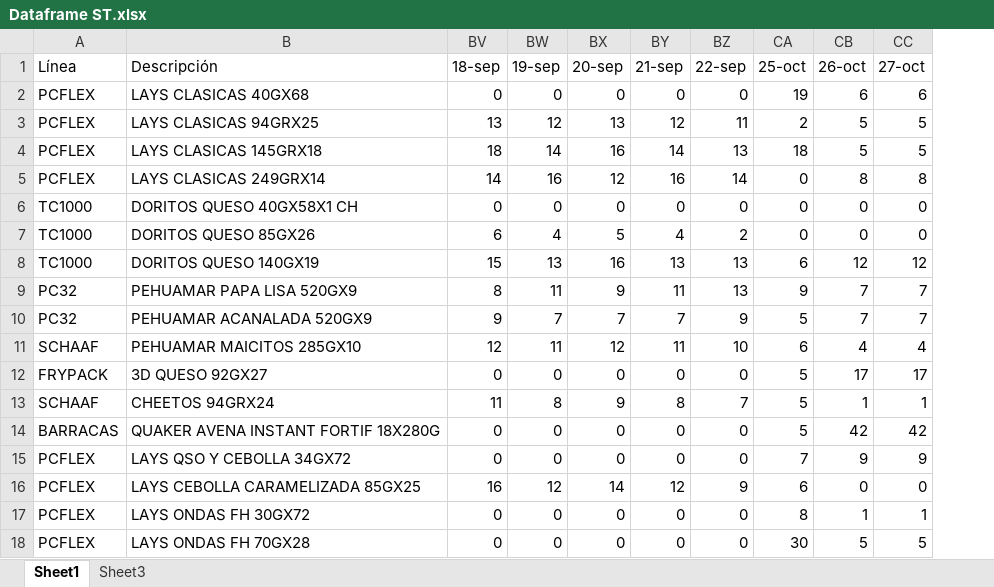
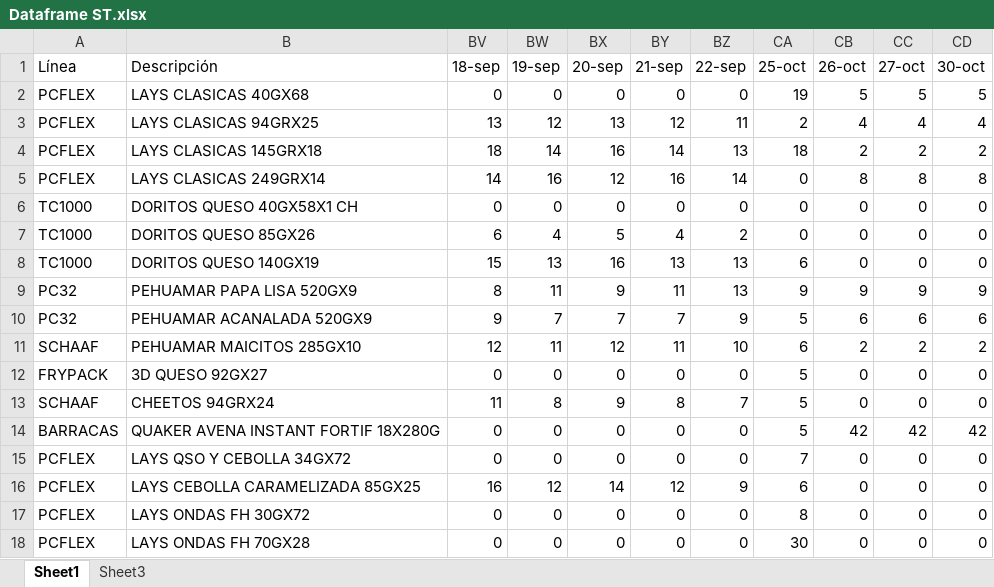
Before and after one commit to Catalinam24/presentaci-n, an Excel workbook: Dataframe ST.xlsx, sheet Sheet1, drawn as a sheet; values as stored, in another font and other column widths than the file's, no borders; the diff names each change by its address in the sheet, - before the commit and + after, or states it on an @@ line.

```diff
--- a/Dataframe ST.xlsx (sheet Sheet1)
+++ b/Dataframe ST.xlsx (sheet Sheet1)
+column CD (30-oct), rows 2-18: 5 | 4 | 2 | 8 | 0 | 0 | 0 | 9 | 6 | 2 | 0 | 0 | 42 | 0 | 0 | 0 | 0
-CB2 (26-oct): 6
+CB2 (26-oct): 5
-CC2 (27-oct): 6
+CC2 (27-oct): 5
-CB3 (26-oct): 5
+CB3 (26-oct): 4
-CC3 (27-oct): 5
+CC3 (27-oct): 4
-CB4 (26-oct): 5
+CB4 (26-oct): 2
-CC4 (27-oct): 5
+CC4 (27-oct): 2
-CB8 (26-oct): 12
+CB8 (26-oct): 0
-CC8 (27-oct): 12
+CC8 (27-oct): 0
-CB9 (26-oct): 7
+CB9 (26-oct): 9
-CC9 (27-oct): 7
+CC9 (27-oct): 9
-CB10 (26-oct): 7
+CB10 (26-oct): 6
-CC10 (27-oct): 7
+CC10 (27-oct): 6
-CB11 (26-oct): 4
+CB11 (26-oct): 2
-CC11 (27-oct): 4
+CC11 (27-oct): 2
-CB12 (26-oct): 17
+CB12 (26-oct): 0
-CC12 (27-oct): 17
+CC12 (27-oct): 0
-CB13 (26-oct): 1
+CB13 (26-oct): 0
-CC13 (27-oct): 1
+CC13 (27-oct): 0
-CB15 (26-oct): 9
+CB15 (26-oct): 0
-CC15 (27-oct): 9
+CC15 (27-oct): 0
-CB17 (26-oct): 1
+CB17 (26-oct): 0
-CC17 (27-oct): 1
+CC17 (27-oct): 0
-CB18 (26-oct): 5
+CB18 (26-oct): 0
-CC18 (27-oct): 5
+CC18 (27-oct): 0
```
Also changed, not shown: sheet Sheet3, formulas that keep their value, Dataframe Fam.xlsx.
